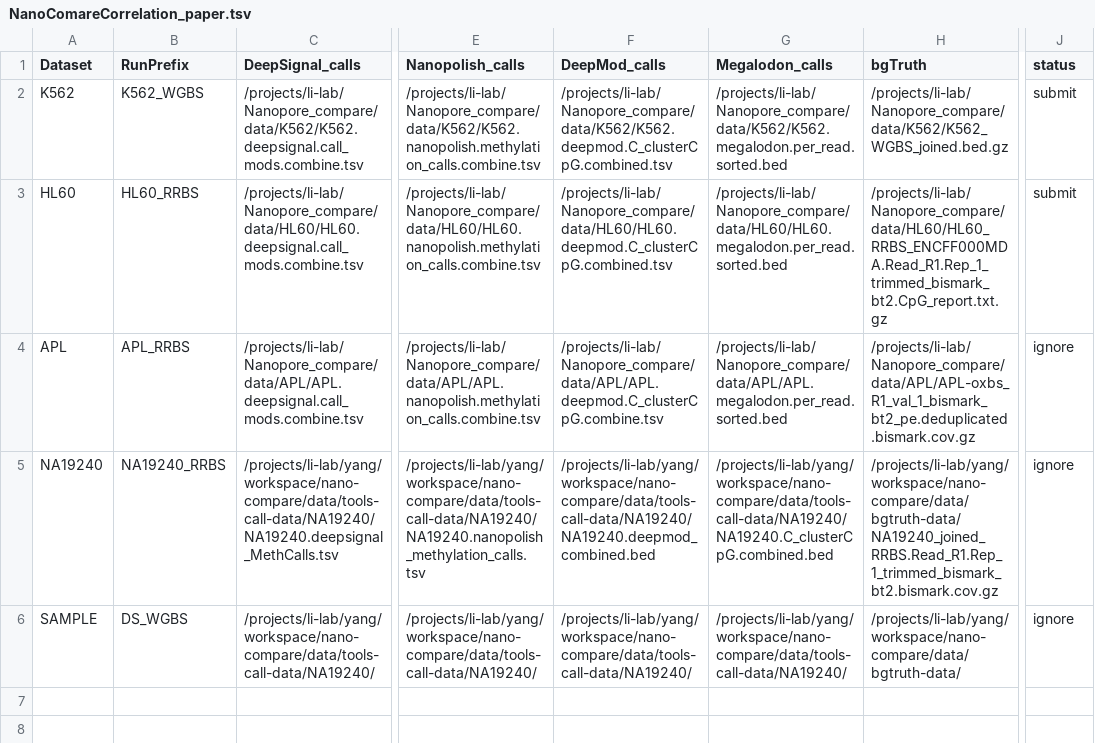
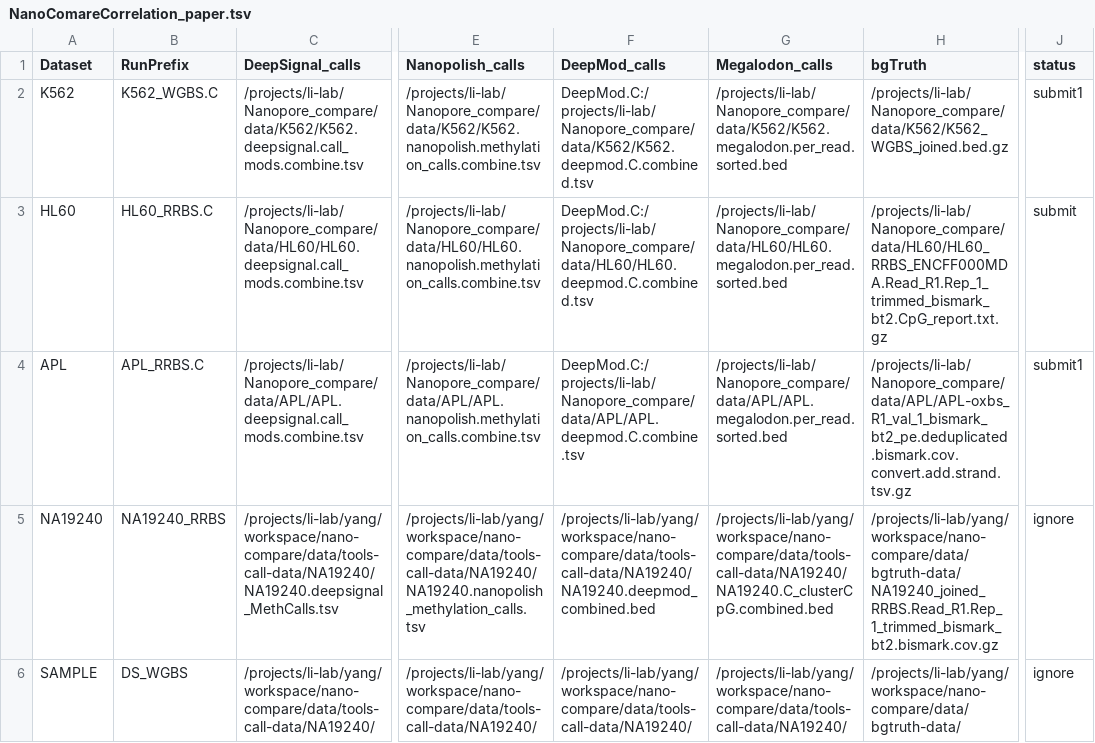
Before and after one commit to LabShengLi/nanome, a TSV file: src/NanoComareCorrelation_paper.tsv, drawn as a sheet; only a part is shown, gaps mark what is left out; the diff names each change by its address in the sheet, - before the commit and + after, or states it on an @@ line.

Commit message:
report correlation matrix add correlation analysis can use two type of DeepMod results ggplot nestest facet_grid perf report programe will report intermediate results to a tmp file

```diff
--- a/src/NanoComareCorrelation_paper.tsv
+++ b/src/NanoComareCorrelation_paper.tsv
-B2 (RunPrefix): K562_WGBS
+B2 (RunPrefix): K562_WGBS.C
-F2 (DeepMod_calls): /projects/li-lab/Nanopore_compare/data/K562/K562.deepmod.C_clusterCpG.combined.tsv
+F2 (DeepMod_calls): DeepMod.C:/projects/li-lab/Nanopore_compare/data/K562/K562.deepmod.C.combined.tsv
-J2 (status): submit
+J2 (status): submit1
-B3 (RunPrefix): HL60_RRBS
+B3 (RunPrefix): HL60_RRBS.C
-F3 (DeepMod_calls): /projects/li-lab/Nanopore_compare/data/HL60/HL60.deepmod.C_clusterCpG.combined.tsv
+F3 (DeepMod_calls): DeepMod.C:/projects/li-lab/Nanopore_compare/data/HL60/HL60.deepmod.C.combined.tsv
-B4 (RunPrefix): APL_RRBS
+B4 (RunPrefix): APL_RRBS.C
-F4 (DeepMod_calls): /projects/li-lab/Nanopore_compare/data/APL/APL.deepmod.C_clusterCpG.combine.tsv
+F4 (DeepMod_calls): DeepMod.C:/projects/li-lab/Nanopore_compare/data/APL/APL.deepmod.C.combine.tsv
-H4 (bgTruth): /projects/li-lab/Nanopore_compare/data/APL/APL-oxbs_R1_val_1_bismark_bt2_pe.deduplicated.bismark.cov.gz
+H4 (bgTruth): /projects/li-lab/Nanopore_compare/data/APL/APL-oxbs_R1_val_1_bismark_bt2_pe.deduplicated.bismark.cov.convert.add.strand.tsv.gz
-J4 (status): ignore
+J4 (status): submit1
```
Also changed, not shown: 15 other files.
